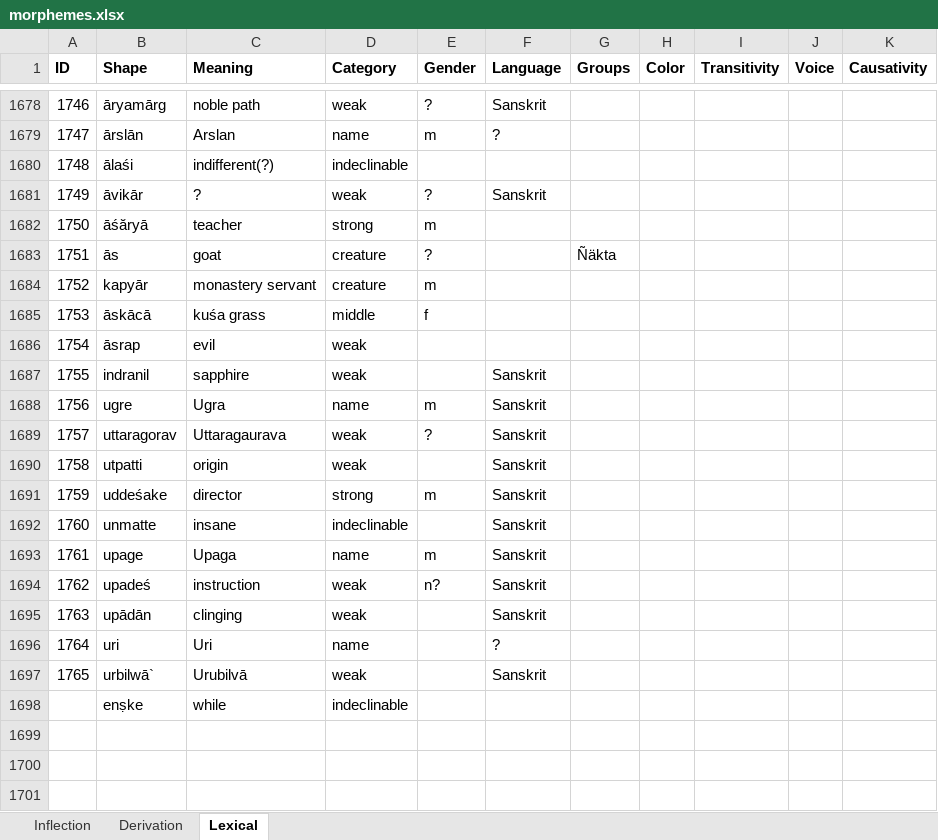
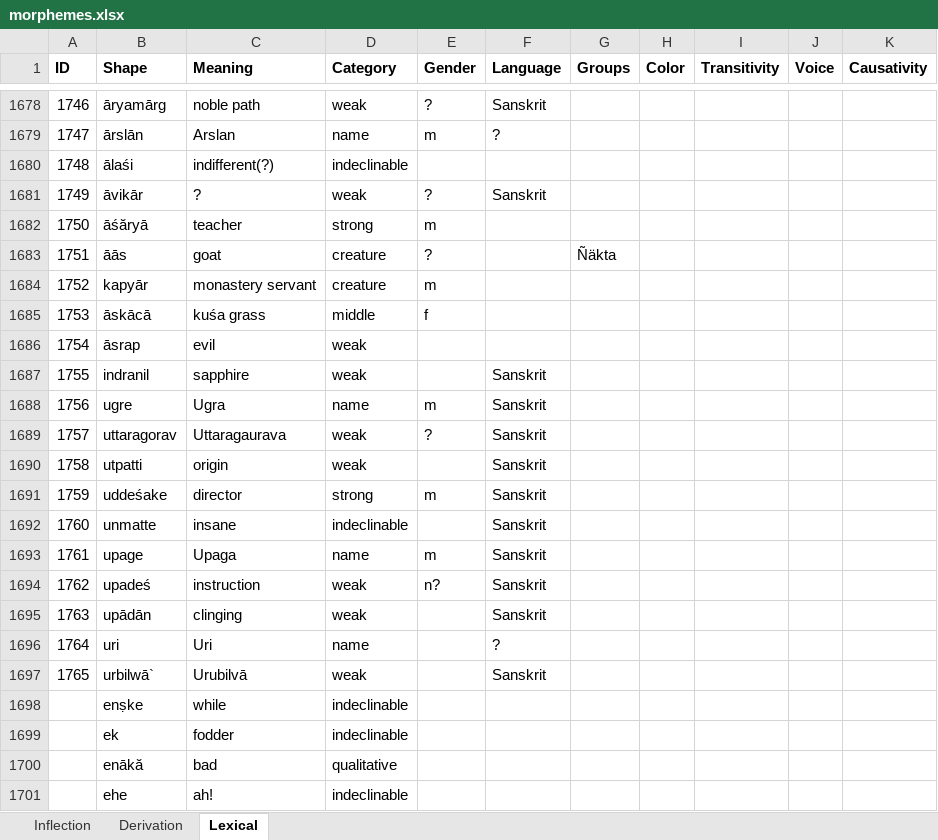
Before and after one commit to tanastasis/Candrakanta, an Excel workbook: data/morphemes.xlsx, sheet Lexical, drawn as a sheet; only a part is shown, gaps mark what is left out; values as stored, in another font and other column widths than the file's, no borders; the diff names each change by its address in the sheet, - before the commit and + after, or states it on an @@ line.

```diff
--- a/data/morphemes.xlsx (sheet Lexical)
+++ b/data/morphemes.xlsx (sheet Lexical)
-B1683 (Shape): ās
+B1683 (Shape): āās
+row 1699:  | ek | fodder | indeclinable
+row 1700:  | enākă | bad | qualitative
+row 1701:  | ehe | ah! | indeclinable
```
Also changed, not shown: data/lexemes.xlsx, data/rules.xlsx, 10 other files.
